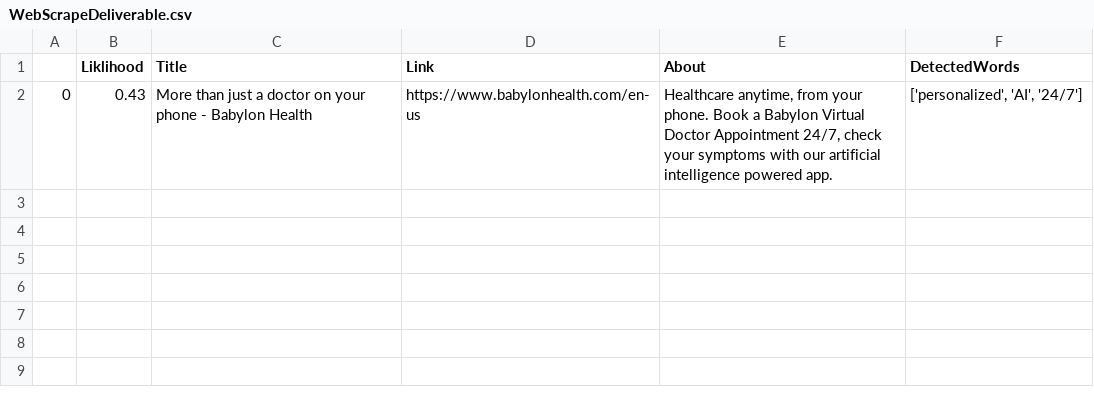
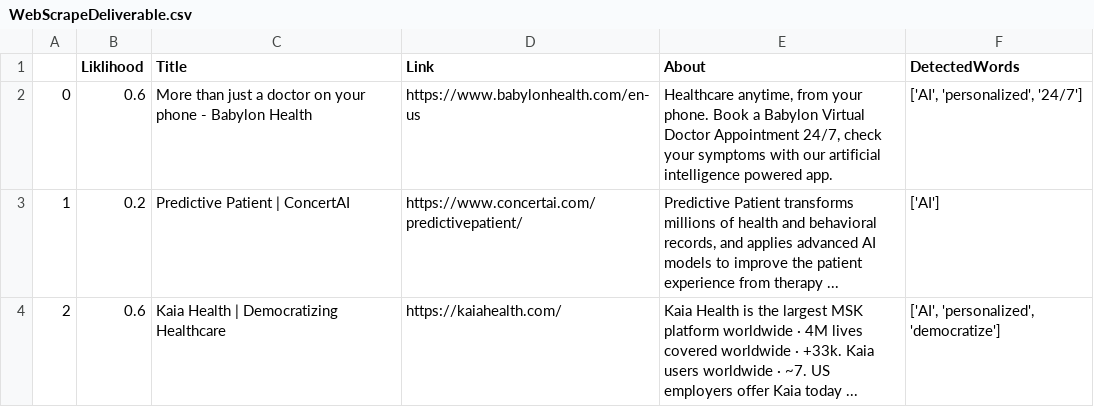
Before and after one commit to zacharyywong/zacharywong2023, a CSV file: DigitalHealthWebscrape/Deliverables/WebScrapeDeliverable.csv, drawn as a sheet.

Commit message:
integrated with spreadsheet

```diff
--- a/DigitalHealthWebscrape/Deliverables/WebScrapeDeliverable.csv
+++ b/DigitalHealthWebscrape/Deliverables/WebScrapeDeliverable.csv
@@ -1,2 +1,4 @@
 ,Liklihood,Title,Link,About,DetectedWords
-0,0.43,More than just a doctor on your phone - Babylon Health,https://www.babylonhealth.com/en-us,"Healthcare anytime, from your phone. Book a Babylon Virtual Doctor Appointment 24/7, check your symptoms with our artificial intelligence powered app.","['personalized', 'AI', '24/7']"
+0,0.6,More than just a doctor on your phone - Babylon Health,https://www.babylonhealth.com/en-us,"Healthcare anytime, from your phone. Book a Babylon Virtual Doctor Appointment 24/7, check your symptoms with our artificial intelligence powered app.","['AI', 'personalized', '24/7']"
+1,0.2,Predictive Patient | ConcertAI,https://www.concertai.com/predictivepatient/,"Predictive Patient transforms millions of health and behavioral records, and applies advanced AI models to improve the patient experience from therapy ...",['AI']
+2,0.6,Kaia Health | Democratizing Healthcare,https://kaiahealth.com/,Kaia Health is the largest MSK platform worldwide · 4M lives covered worldwide · +33k. Kaia users worldwide · ~7. US employers offer Kaia today ...,"['AI', 'personalized', 'democratize']"
```
Also changed, not shown: 2 other files.
